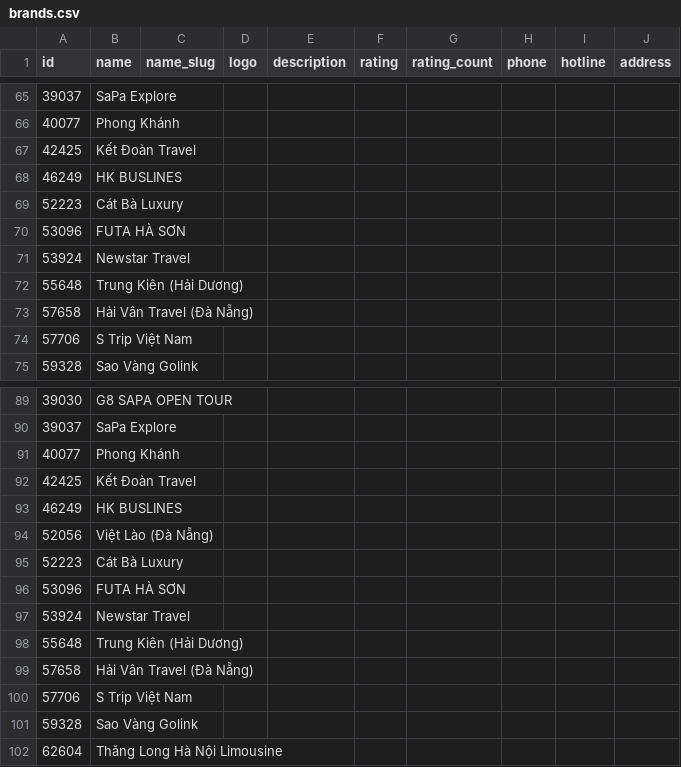
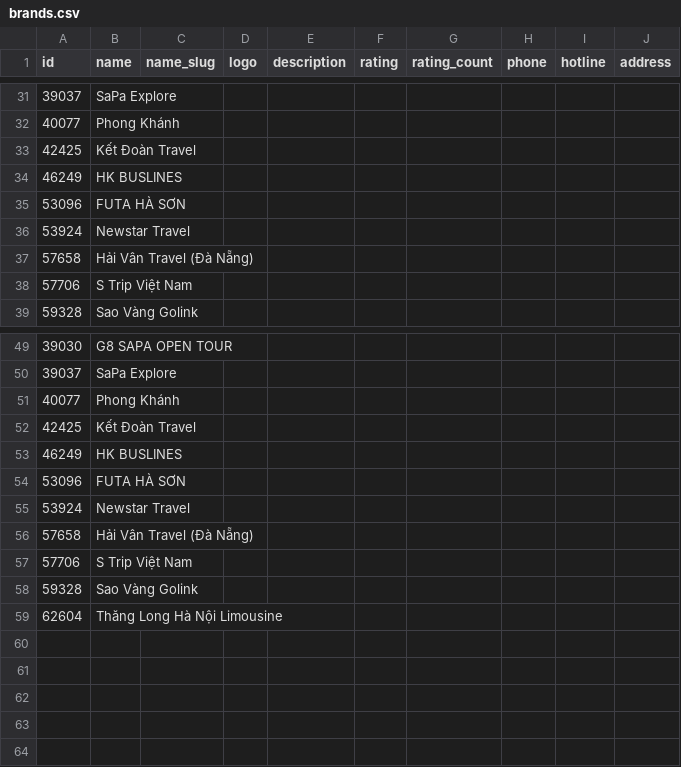
Before and after one commit to iamleson98/trip-crawler, a CSV file: data/trips-sample/brands.csv, drawn as a sheet; only a part is shown, gaps mark what is left out; the diff covers the shown part only.

```diff
--- a/data/trips-sample/brands.csv
+++ b/data/trips-sample/brands.csv
@@ -68,6 +34,4 @@ id,name,name_slug,logo,description,rating,rating_count,phone,hotline,address
 46249,HK BUSLINES,,,,,,,,
-52223,Cát Bà Luxury,,,,,,,,
 53096,FUTA HÀ SƠN,,,,,,,,
 53924,Newstar Travel,,,,,,,,
-55648,Trung Kiên (Hải Dương),,,,,,,,
 57658,Hải Vân Travel (Đà Nẵng),,,,,,,,
@@ -93,7 +53,4 @@ id,name,name_slug,logo,description,rating,rating_count,phone,hotline,address
 46249,HK BUSLINES,,,,,,,,
-52056,Việt Lào (Đà Nẵng),,,,,,,,
-52223,Cát Bà Luxury,,,,,,,,
 53096,FUTA HÀ SƠN,,,,,,,,
 53924,Newstar Travel,,,,,,,,
-55648,Trung Kiên (Hải Dương),,,,,,,,
 57658,Hải Vân Travel (Đà Nẵng),,,,,,,,
```
Also changed, not shown: 38 removed rows elsewhere in this file, data/trips-sample/summaries.csv, 18 other files.
